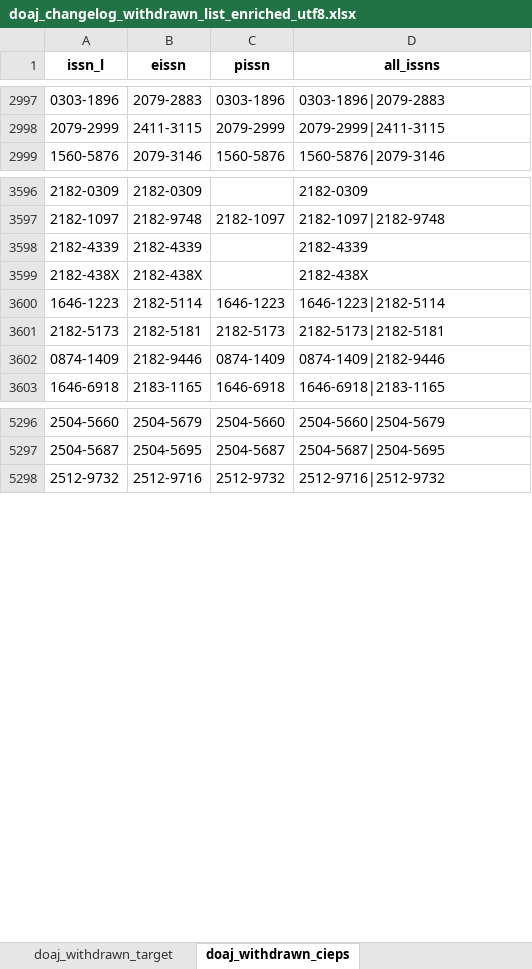
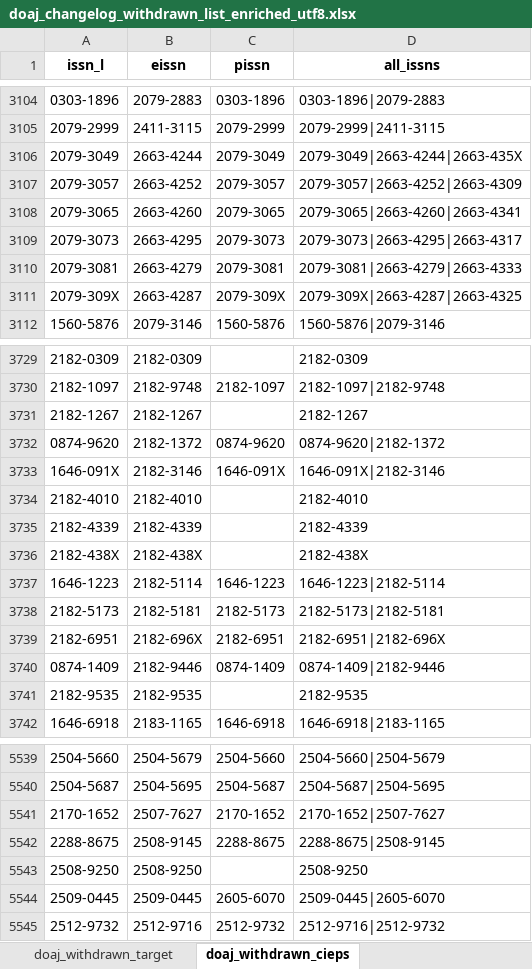
Before and after one commit to slub/doaj-changelog, an Excel workbook: data/doaj_changelog_withdrawn_list_enriched_utf8.xlsx, sheet doaj_withdrawn_cieps, drawn as a sheet; only a part is shown, gaps mark what is left out; values as stored, in another font and other column widths than the file's, no borders; the diff covers the shown part only; the diff names each change by its address in the sheet, - before the commit and + after, or states it on an @@ line.

```diff
--- a/data/doaj_changelog_withdrawn_list_enriched_utf8.xlsx (sheet doaj_withdrawn_cieps)
+++ b/data/doaj_changelog_withdrawn_list_enriched_utf8.xlsx (sheet doaj_withdrawn_cieps)
+row 3106: 2079-3049 | 2663-4244 | 2079-3049 | 2079-3049|2663-4244|2663-435X
+row 3107: 2079-3057 | 2663-4252 | 2079-3057 | 2079-3057|2663-4252|2663-4309
+row 3108: 2079-3065 | 2663-4260 | 2079-3065 | 2079-3065|2663-4260|2663-4341
+row 3109: 2079-3073 | 2663-4295 | 2079-3073 | 2079-3073|2663-4295|2663-4317
+row 3110: 2079-3081 | 2663-4279 | 2079-3081 | 2079-3081|2663-4279|2663-4333
+row 3111: 2079-309X | 2663-4287 | 2079-309X | 2079-309X|2663-4287|2663-4325
+row 3731: 2182-1267 | 2182-1267 |  | 2182-1267
+row 3732: 0874-9620 | 2182-1372 | 0874-9620 | 0874-9620|2182-1372
+row 3733: 1646-091X | 2182-3146 | 1646-091X | 1646-091X|2182-3146
+row 3734: 2182-4010 | 2182-4010 |  | 2182-4010
+row 3739: 2182-6951 | 2182-696X | 2182-6951 | 2182-6951|2182-696X
+row 3741: 2182-9535 | 2182-9535 |  | 2182-9535
+row 5541: 2170-1652 | 2507-7627 | 2170-1652 | 2170-1652|2507-7627
+row 5542: 2288-8675 | 2508-9145 | 2288-8675 | 2288-8675|2508-9145
+row 5543: 2508-9250 | 2508-9250 |  | 2508-9250
+row 5544: 2509-0445 | 2509-0445 | 2605-6070 | 2509-0445|2605-6070
```
Also changed, not shown: 297 added rows, 8 removed rows and 11 edited cells elsewhere in this sheet, sheet doaj_withdrawn_target, sheet doaj_withdrawn_crossref, 13 other files.
